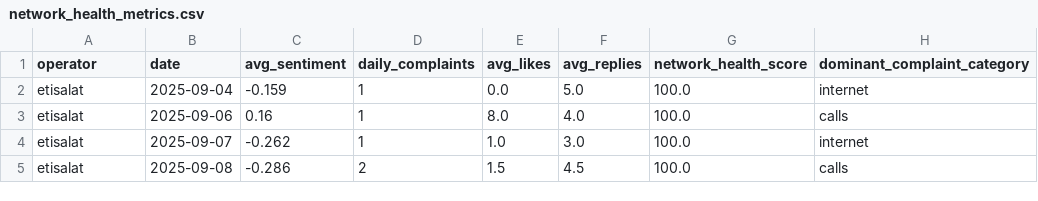
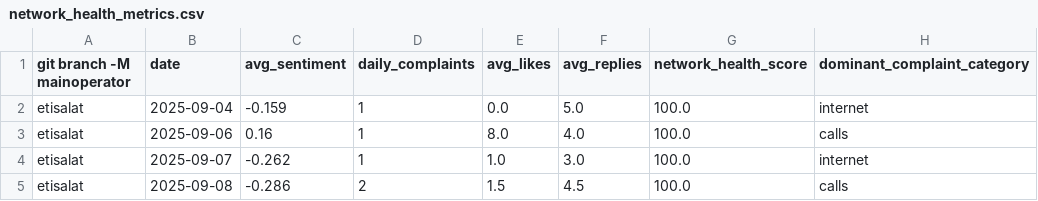
Before and after one commit to mohamedmahmoud7415369/egypt-telecom-analytics, a CSV file: Output_files/network_health_metrics.csv, drawn as a sheet; only a part is shown; the diff names each change by its address in the sheet, - before the commit and + after, or states it on an @@ line.

```diff
--- a/Output_files/network_health_metrics.csv
+++ b/Output_files/network_health_metrics.csv
-A1: operator
+A1: git branch -M mainoperator
```
Also changed, not shown: 1 other file.
